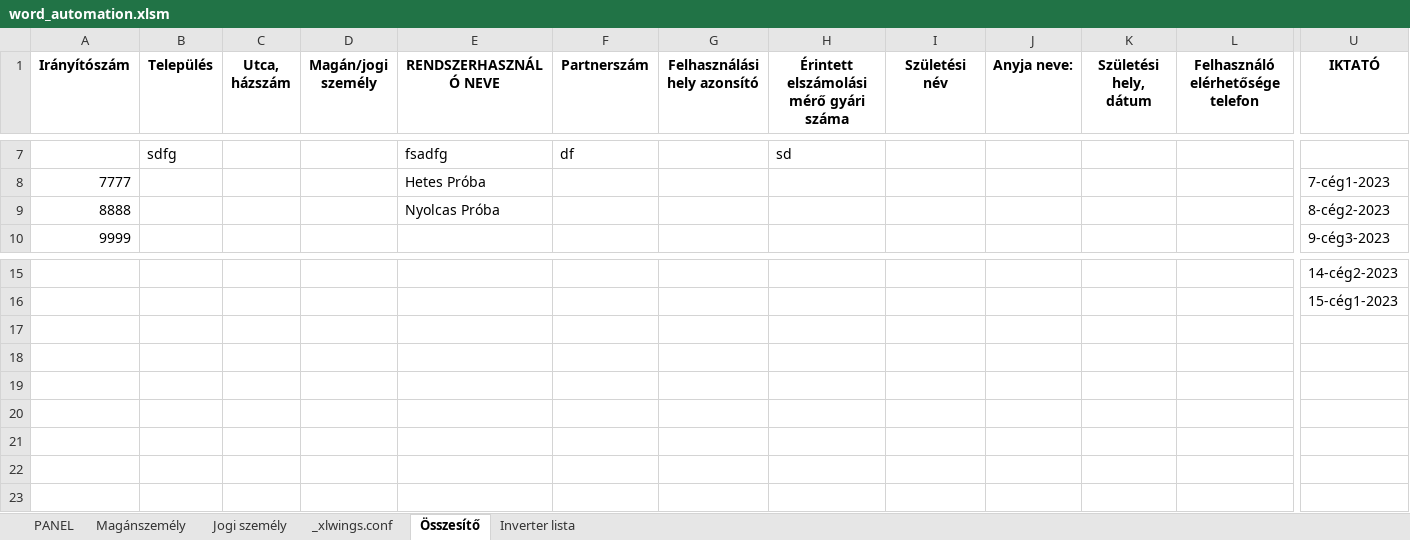
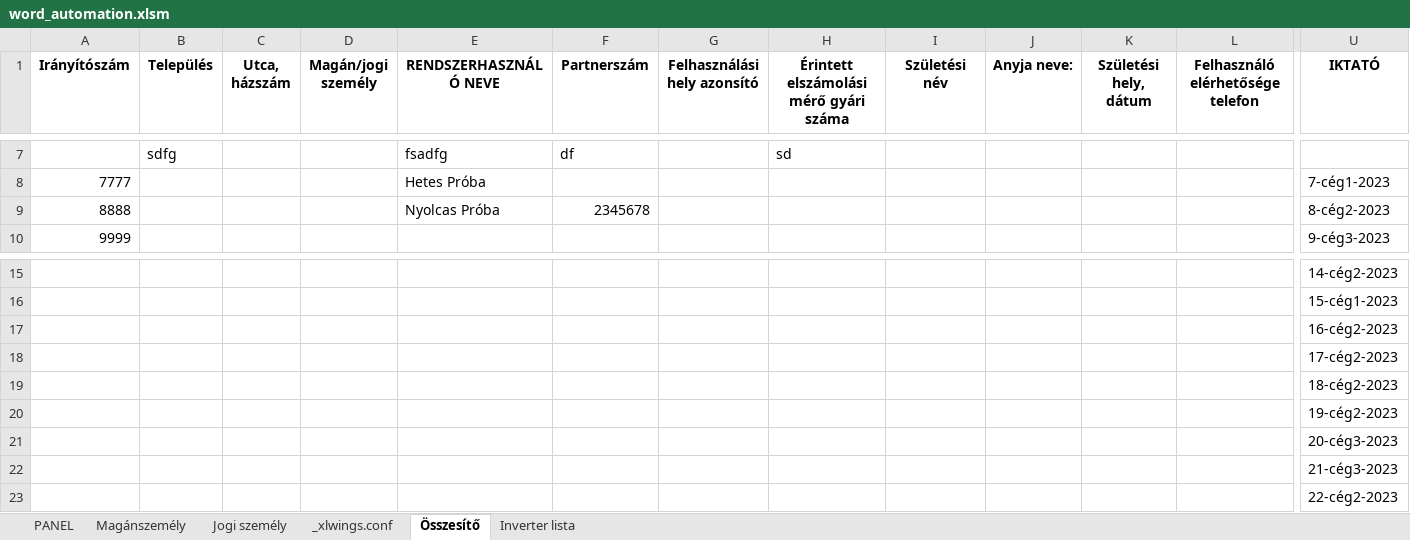
Before and after one commit to ErnstRobert/AUTOMATA, an Excel workbook: word_automation/word_automation.xlsm, sheet Összesítő, drawn as a sheet; only a part is shown, gaps mark what is left out; values as stored, in another font and other column widths than the file's, no borders; table styles not drawn; rows hold the shown columns only; the diff names each change by its address in the sheet, - before the commit and + after, or states it on an @@ line.

```diff
--- a/word_automation/word_automation.xlsm (sheet Összesítő)
+++ b/word_automation/word_automation.xlsm (sheet Összesítő)
-F9 (Partnerszám): (empty)
+F9 (Partnerszám): 2345678
+row 17:  |  |  |  |  |  |  |  |  |  |  |  | 16-cég2-2023
+row 18:  |  |  |  |  |  |  |  |  |  |  |  | 17-cég2-2023
+row 19:  |  |  |  |  |  |  |  |  |  |  |  | 18-cég2-2023
+row 20:  |  |  |  |  |  |  |  |  |  |  |  | 19-cég2-2023
+row 21:  |  |  |  |  |  |  |  |  |  |  |  | 20-cég3-2023
+row 22:  |  |  |  |  |  |  |  |  |  |  |  | 21-cég3-2023
+row 23:  |  |  |  |  |  |  |  |  |  |  |  | 22-cég2-2023
```
Also changed, not shown: sheet Magánszemély, sheet PANEL, sheet Jogi személy, word_automation/cég1/7-cég1-2023/Körlevél_HMKE.xlsx, 4 other files.
